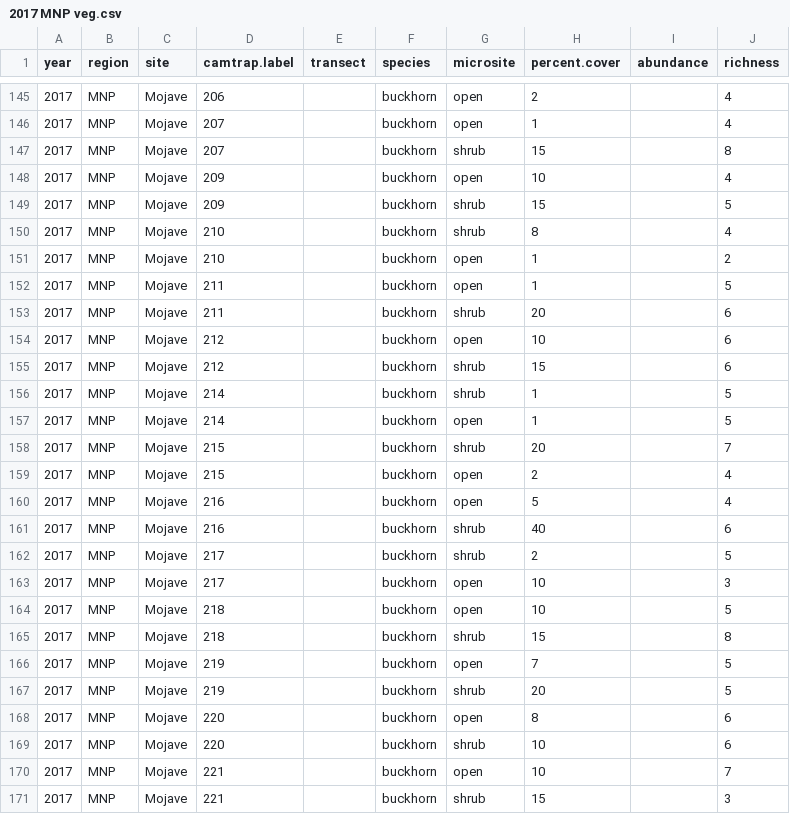
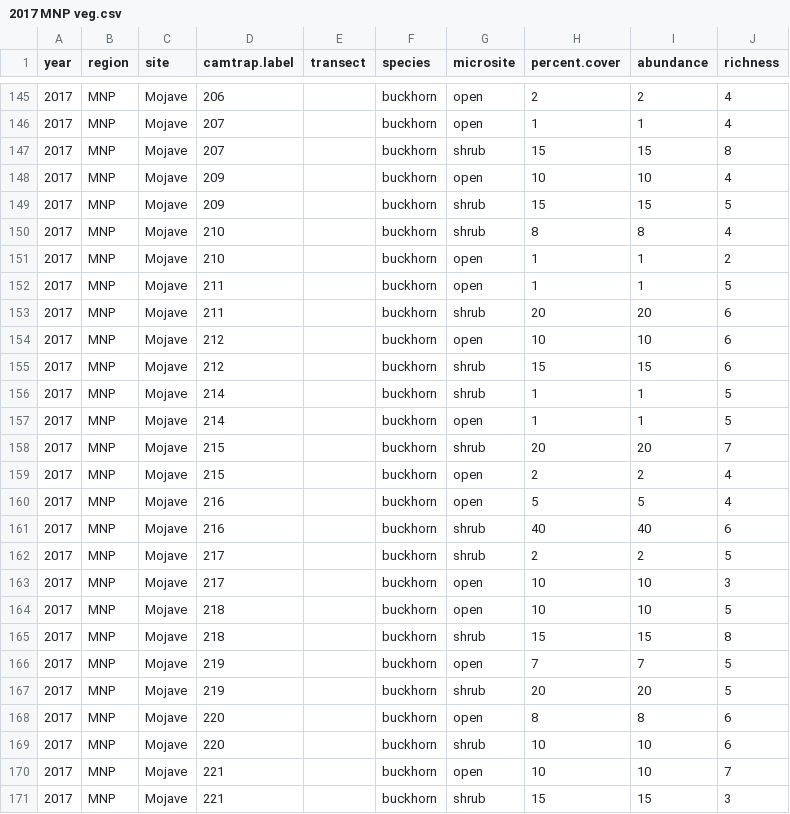
Before and after one commit to cjlortie/Camtrap.contrast.2017, a CSV file: data/2017 MNP veg.csv, drawn as a sheet; only a part is shown, gaps mark what is left out; the diff covers the shown part only.

```diff
--- a/data/2017 MNP veg.csv
+++ b/data/2017 MNP veg.csv
@@ -145,27 +145,27 @@ year,region,site,camtrap.label,transect,species,microsite,percent.cover,abundanc
-2017,MNP,Mojave,206,,buckhorn,open,2,,4
-2017,MNP,Mojave,207,,buckhorn,open,1,,4
-2017,MNP,Mojave,207,,buckhorn,shrub,15,,8
-2017,MNP,Mojave,209,,buckhorn,open,10,,4
-2017,MNP,Mojave,209,,buckhorn,shrub,15,,5
-2017,MNP,Mojave,210,,buckhorn,shrub,8,,4
-2017,MNP,Mojave,210,,buckhorn,open,1,,2
-2017,MNP,Mojave,211,,buckhorn,open,1,,5
-2017,MNP,Mojave,211,,buckhorn,shrub,20,,6
-2017,MNP,Mojave,212,,buckhorn,open,10,,6
-2017,MNP,Mojave,212,,buckhorn,shrub,15,,6
-2017,MNP,Mojave,214,,buckhorn,shrub,1,,5
-2017,MNP,Mojave,214,,buckhorn,open,1,,5
-2017,MNP,Mojave,215,,buckhorn,shrub,20,,7
-2017,MNP,Mojave,215,,buckhorn,open,2,,4
-2017,MNP,Mojave,216,,buckhorn,open,5,,4
-2017,MNP,Mojave,216,,buckhorn,shrub,40,,6
-2017,MNP,Mojave,217,,buckhorn,shrub,2,,5
-2017,MNP,Mojave,217,,buckhorn,open,10,,3
-2017,MNP,Mojave,218,,buckhorn,open,10,,5
-2017,MNP,Mojave,218,,buckhorn,shrub,15,,8
-2017,MNP,Mojave,219,,buckhorn,open,7,,5
-2017,MNP,Mojave,219,,buckhorn,shrub,20,,5
-2017,MNP,Mojave,220,,buckhorn,open,8,,6
-2017,MNP,Mojave,220,,buckhorn,shrub,10,,6
-2017,MNP,Mojave,221,,buckhorn,open,10,,7
-2017,MNP,Mojave,221,,buckhorn,shrub,15,,3
+2017,MNP,Mojave,206,,buckhorn,open,2,2,4
+2017,MNP,Mojave,207,,buckhorn,open,1,1,4
+2017,MNP,Mojave,207,,buckhorn,shrub,15,15,8
+2017,MNP,Mojave,209,,buckhorn,open,10,10,4
+2017,MNP,Mojave,209,,buckhorn,shrub,15,15,5
+2017,MNP,Mojave,210,,buckhorn,shrub,8,8,4
+2017,MNP,Mojave,210,,buckhorn,open,1,1,2
+2017,MNP,Mojave,211,,buckhorn,open,1,1,5
+2017,MNP,Mojave,211,,buckhorn,shrub,20,20,6
+2017,MNP,Mojave,212,,buckhorn,open,10,10,6
+2017,MNP,Mojave,212,,buckhorn,shrub,15,15,6
+2017,MNP,Mojave,214,,buckhorn,shrub,1,1,5
+2017,MNP,Mojave,214,,buckhorn,open,1,1,5
+2017,MNP,Mojave,215,,buckhorn,shrub,20,20,7
+2017,MNP,Mojave,215,,buckhorn,open,2,2,4
+2017,MNP,Mojave,216,,buckhorn,open,5,5,4
+2017,MNP,Mojave,216,,buckhorn,shrub,40,40,6
+2017,MNP,Mojave,217,,buckhorn,shrub,2,2,5
+2017,MNP,Mojave,217,,buckhorn,open,10,10,3
+2017,MNP,Mojave,218,,buckhorn,open,10,10,5
+2017,MNP,Mojave,218,,buckhorn,shrub,15,15,8
+2017,MNP,Mojave,219,,buckhorn,open,7,7,5
+2017,MNP,Mojave,219,,buckhorn,shrub,20,20,5
+2017,MNP,Mojave,220,,buckhorn,open,8,8,6
+2017,MNP,Mojave,220,,buckhorn,shrub,10,10,6
+2017,MNP,Mojave,221,,buckhorn,open,10,10,7
+2017,MNP,Mojave,221,,buckhorn,shrub,15,15,3
```
Also changed, not shown: 105 edited cells elsewhere in this file, 3 other files.
